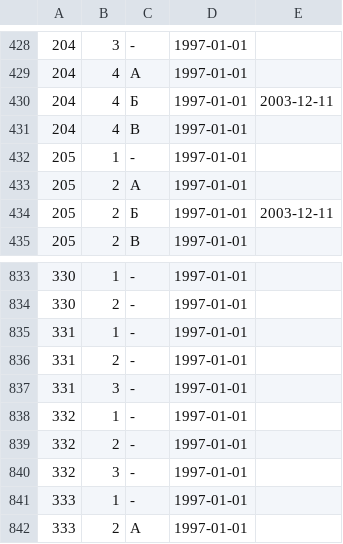
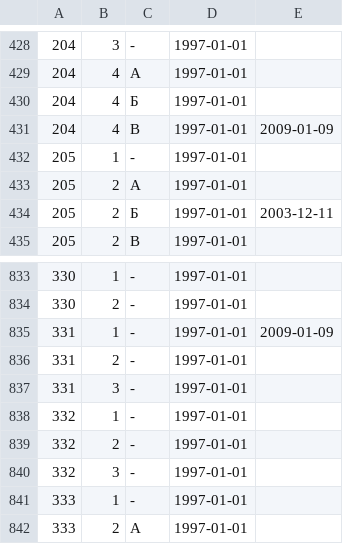
Before and after one commit to maNULL/criminal_code, a CSV file: qualifications.csv, drawn as a sheet; only a part is shown, gaps mark what is left out.

Commit message:
№208-ФЗ от 25.12.2008

```diff
--- a/qualifications.csv
+++ b/qualifications.csv
@@ -429,4 +429,4 @@
 204,4,А,1997-01-01,
-204,4,Б,1997-01-01,2003-12-11
-204,4,В,1997-01-01,
+204,4,Б,1997-01-01,
+204,4,В,1997-01-01,2009-01-09
 205,1,-,1997-01-01,
@@ -834,3 +834,3 @@
 330,2,-,1997-01-01,
-331,1,-,1997-01-01,
+331,1,-,1997-01-01,2009-01-09
 331,2,-,1997-01-01,
```
